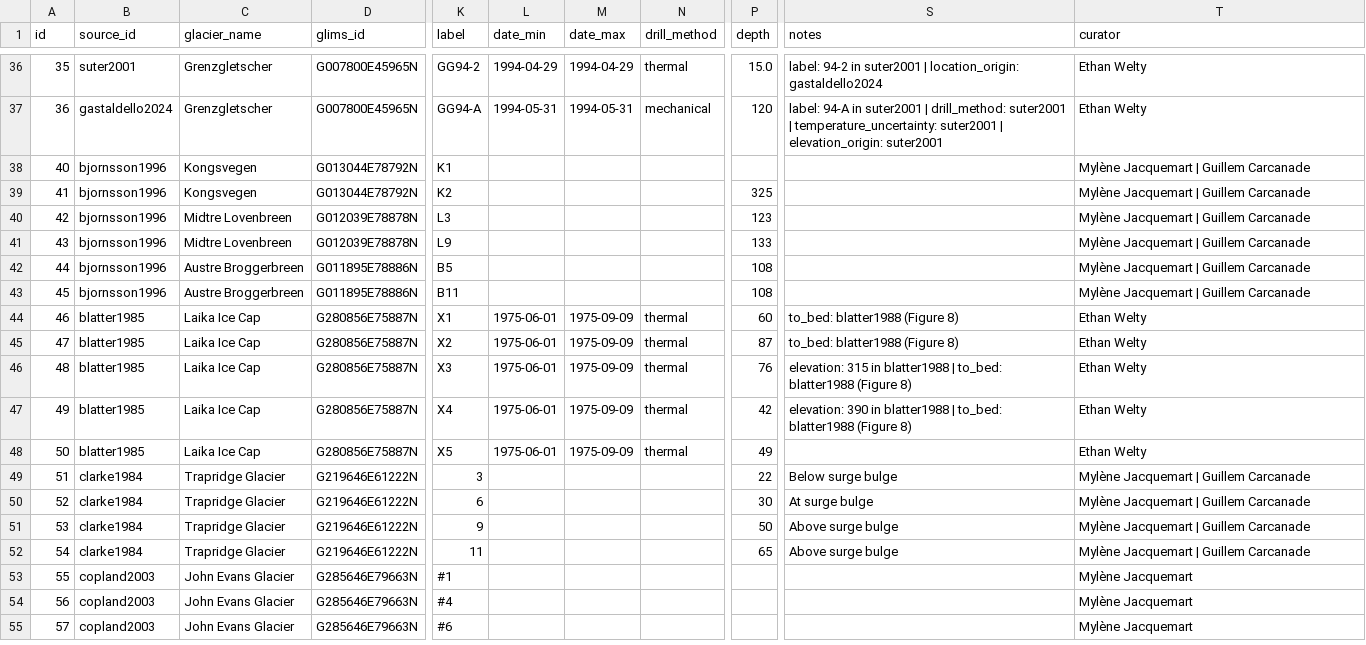
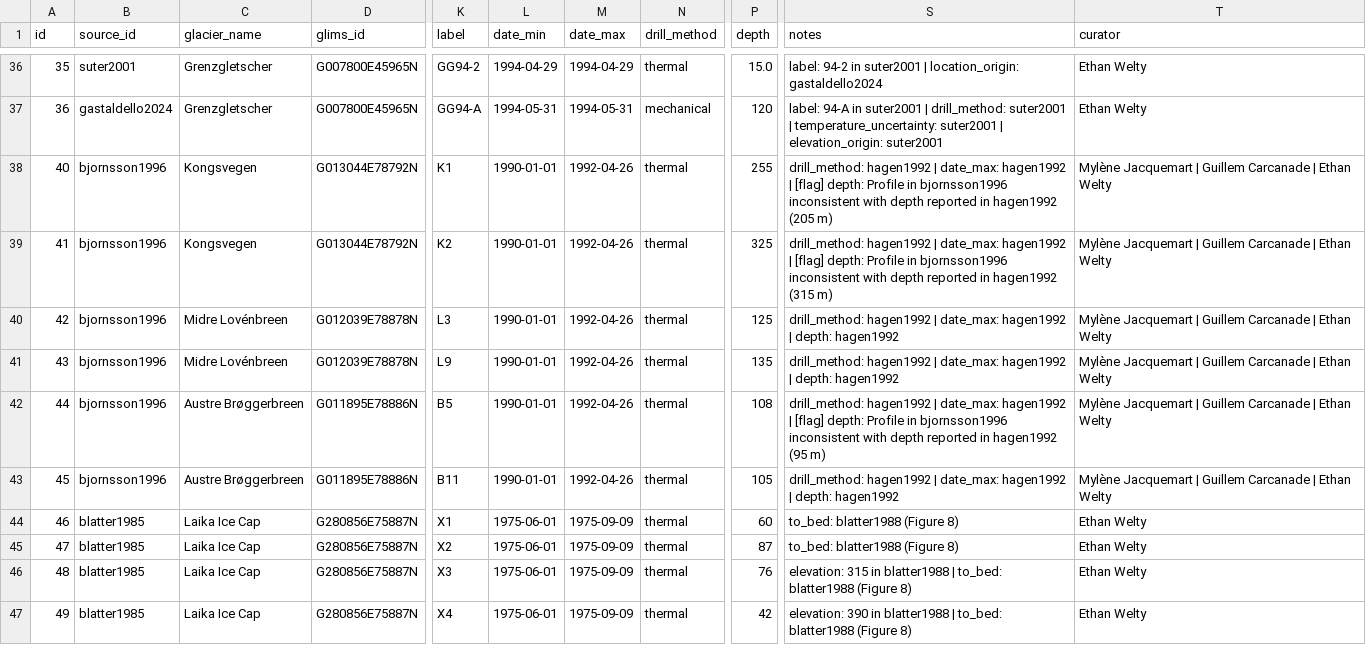
Before and after one commit to mjacqu/glenglat, a CSV file: data/borehole.csv, drawn as a sheet; only a part is shown, gaps mark what is left out; the shorter side is filled out with more unchanged rows; the diff names each change by its address in the sheet, - before the commit and + after, or states it on an @@ line.

Commit message:
Add borehole attributes from hagen1992
Closes #83.

```diff
--- a/data/borehole.csv
+++ b/data/borehole.csv
-L38:L43 (date_min): (empty)
+L38:L43 (date_min): 1990-01-01
-M38:M43 (date_max): (empty)
+M38:M43 (date_max): 1992-04-26
-N38:N43 (drill_method): (empty)
+N38:N43 (drill_method): thermal
-P38 (depth): (empty)
+P38 (depth): 255
-S38 (notes): (empty)
+S38 (notes): drill_method: hagen1992 | date_max: hagen1992 | [flag] depth: Profile in bjornsson1996 inconsistent with depth reported in hagen1992 (205 m)
-T38:T43 (curator): Mylène Jacquemart | Guillem Carcanade
+T38:T43 (curator): Mylène Jacquemart | Guillem Carcanade | Ethan Welty
-S39 (notes): (empty)
+S39 (notes): drill_method: hagen1992 | date_max: hagen1992 | [flag] depth: Profile in bjornsson1996 inconsistent with depth reported in hagen1992 (315 m)
-C40:C41 (glacier_name): Midtre Lovenbreen
+C40:C41 (glacier_name): Midre Lovénbreen
-P40 (depth): 123
+P40 (depth): 125
-S40:S41 (notes): (empty)
+S40:S41 (notes): drill_method: hagen1992 | date_max: hagen1992 | depth: hagen1992
-P41 (depth): 133
+P41 (depth): 135
-C42:C43 (glacier_name): Austre Broggerbreen
+C42:C43 (glacier_name): Austre Brøggerbreen
-S42 (notes): (empty)
+S42 (notes): drill_method: hagen1992 | date_max: hagen1992 | [flag] depth: Profile in bjornsson1996 inconsistent with depth reported in hagen1992 (95 m)
-P43 (depth): 108
+P43 (depth): 105
-S43 (notes): (empty)
+S43 (notes): drill_method: hagen1992 | date_max: hagen1992 | depth: hagen1992
```
Also changed, not shown: data/profile.csv, data/source.csv.
